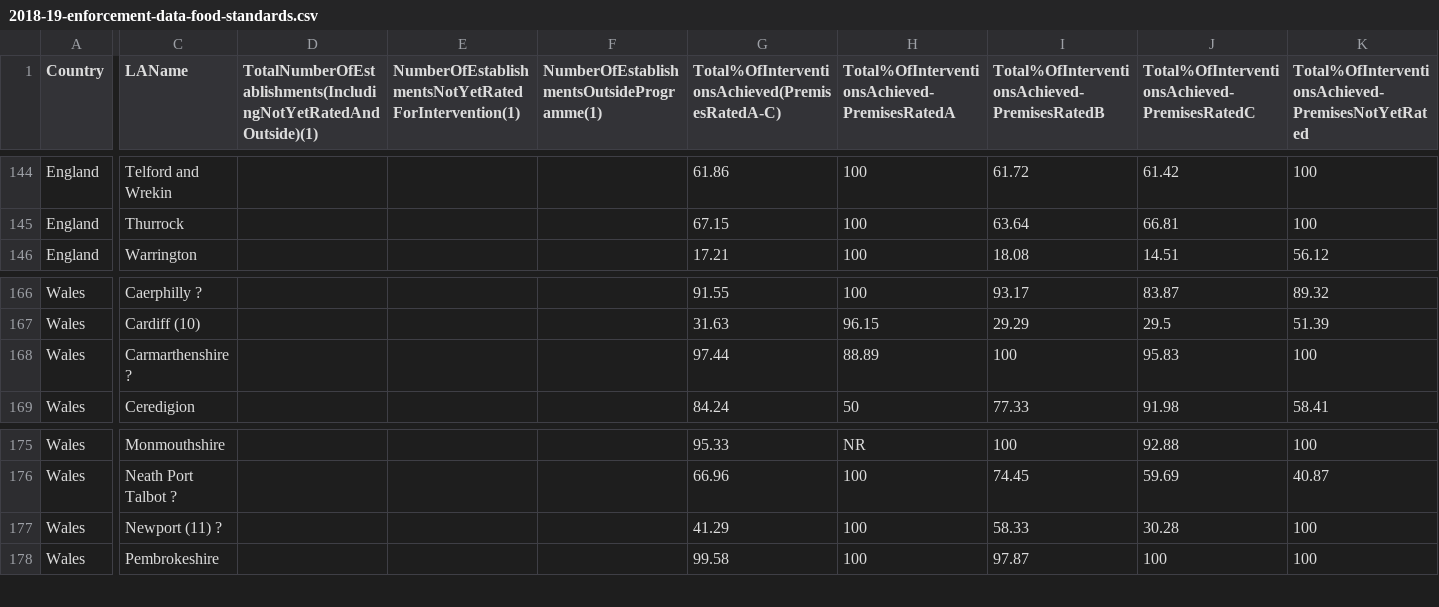
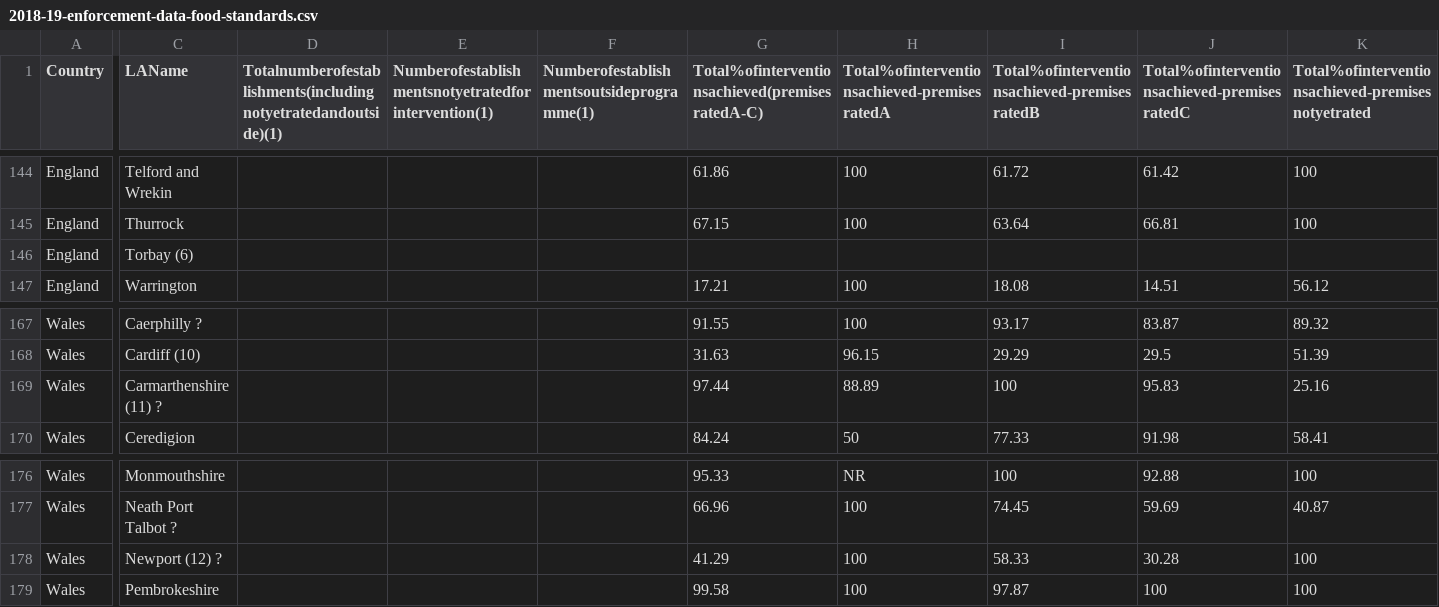
Before and after one commit to fsadata/local-authority-enforcement-monitoring-system-laems-data, a CSV file: data/2018-19-enforcement-data-food-standards.csv, drawn as a sheet; only a part is shown, gaps mark what is left out; addresses are those after the commit; rows hold the shown columns only; the diff covers the shown part only; the diff names each change by its address in the sheet, - before the commit and + after, or states it on an @@ line.

Commit message:
Update 2020-01-02T12:28:29+00:00 [ci skip]

```diff
--- a/data/2018-19-enforcement-data-food-standards.csv
+++ b/data/2018-19-enforcement-data-food-standards.csv
-D1: TotalNumberOfEstablishments(IncludingNotYetRatedAndOutside)(1)
+D1: Totalnumberofestablishments(includingnotyetratedandoutside)(1)
-E1: NumberOfEstablishmentsNotYetRatedForIntervention(1)
+E1: Numberofestablishmentsnotyetratedforintervention(1)
-F1: NumberOfEstablishmentsOutsideProgramme(1)
+F1: Numberofestablishmentsoutsideprogramme(1)
-G1: Total%OfInterventionsAchieved(PremisesRatedA-C)
+G1: Total%ofinterventionsachieved(premisesratedA-C)
-H1: Total%OfInterventionsAchieved-PremisesRatedA
+H1: Total%ofinterventionsachieved-premisesratedA
-I1: Total%OfInterventionsAchieved-PremisesRatedB
+I1: Total%ofinterventionsachieved-premisesratedB
-J1: Total%OfInterventionsAchieved-PremisesRatedC
+J1: Total%ofinterventionsachieved-premisesratedC
-K1: Total%OfInterventionsAchieved-PremisesNotYetRated
+K1: Total%ofinterventionsachieved-premisesnotyetrated
+row 146: England | Torbay (6)
-C169 (LAName): Carmarthenshire ?
+C169 (LAName): Carmarthenshire (11) ?
-K169: 100
+K169: 25.16
-C178 (LAName): Newport (11) ?
+C178 (LAName): Newport (12) ?
```
Also changed, not shown: 6 edited cells elsewhere in this file.
